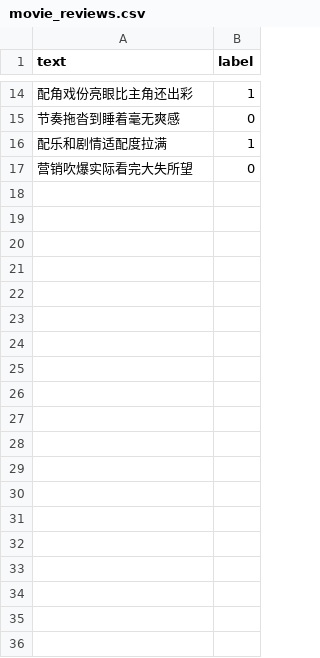
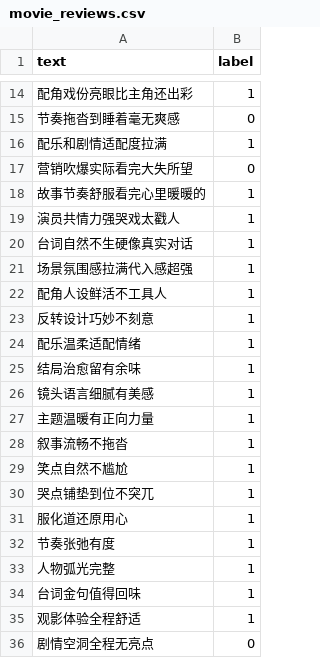
Before and after one commit to 080416min/movie-sentiment-assignment, a CSV file: data/movie_reviews.csv, drawn as a sheet; only a part is shown, gaps mark what is left out; the diff covers the shown part only.

Commit message:
Add new movie reviews to the dataset

```diff
--- a/data/movie_reviews.csv
+++ b/data/movie_reviews.csv
@@ -17 +17,20 @@ text,label
 营销吹爆实际看完大失所望,0
+故事节奏舒服看完心里暖暖的,1
+演员共情力强哭戏太戳人,1
+台词自然不生硬像真实对话,1
+场景氛围感拉满代入感超强,1
+配角人设鲜活不工具人,1
+反转设计巧妙不刻意,1
+配乐温柔适配情绪,1
+结局治愈留有余味,1
+镜头语言细腻有美感,1
+主题温暖有正向力量,1
+叙事流畅不拖沓,1
+笑点自然不尴尬,1
+哭点铺垫到位不突兀,1
+服化道还原用心,1
+节奏张弛有度,1
+人物弧光完整,1
+台词金句值得回味,1
+观影体验全程舒适,1
+剧情空洞全程无亮点,0
```
Also changed, not shown: 20 added rows elsewhere in this file.
